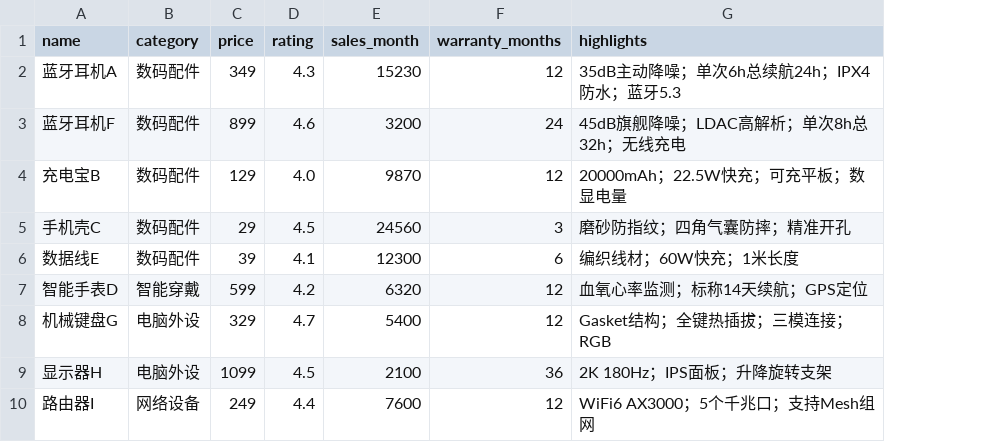
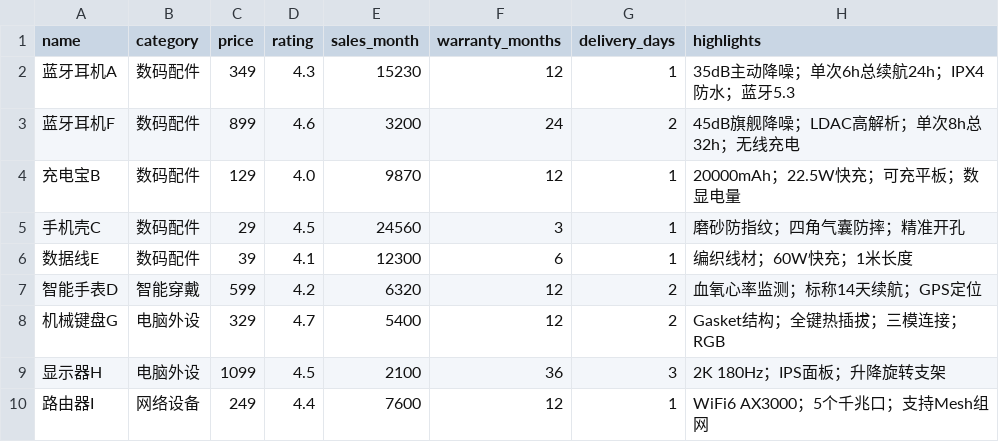
Before and after one commit to asdfaj23/shoppilot, a CSV file: data/ecommerce/products.csv, drawn as a sheet; only a part is shown; the diff names each change by its address in the sheet, - before the commit and + after, or states it on an @@ line.

```diff
--- a/data/ecommerce/products.csv
+++ b/data/ecommerce/products.csv
+column G (delivery_days), rows 2-10: 1 | 2 | 1 | 1 | 1 | 2 | 2 | 3 | 1
```
Also changed, not shown: 8 other files.
